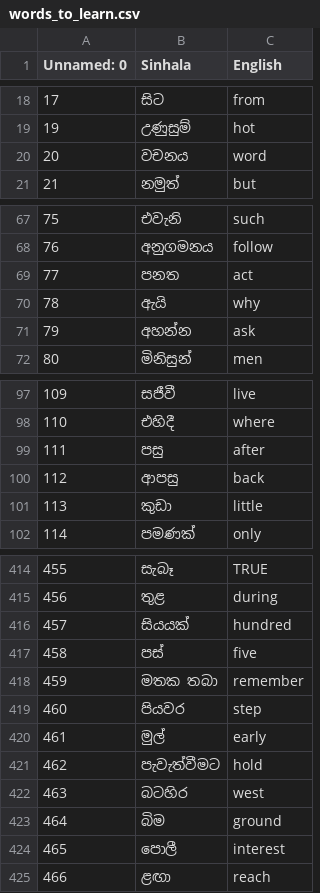
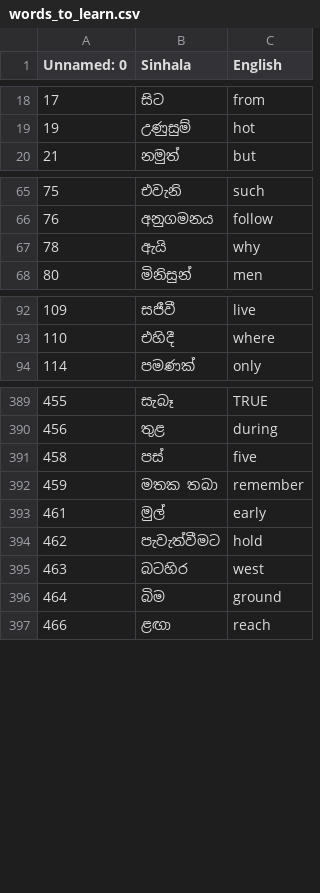
Before and after one commit to SasinduNanayakkara/Python, a CSV file: Projects/Flash-Card-App/data/words_to_learn.csv, drawn as a sheet; only a part is shown, gaps mark what is left out; the diff covers the shown part only; the diff names each change by its address in the sheet, - before the commit and + after, or states it on an @@ line.

Commit message:
word list

```diff
--- a/Projects/Flash-Card-App/data/words_to_learn.csv
+++ b/Projects/Flash-Card-App/data/words_to_learn.csv
-row 20: 20 | වචනය | word
-row 69: 77 | පනත | act
-row 71: 79 | අහන්න | ask
-row 99: 111 | පසු | after
-row 100: 112 | ආපසු | back
-row 101: 113 | කුඩා | little
-row 416: 457 | සියයක් | hundred
-row 419: 460 | පියවර | step
-row 424: 465 | පොලී | interest
```
Also changed, not shown: 21 removed rows elsewhere in this file.
